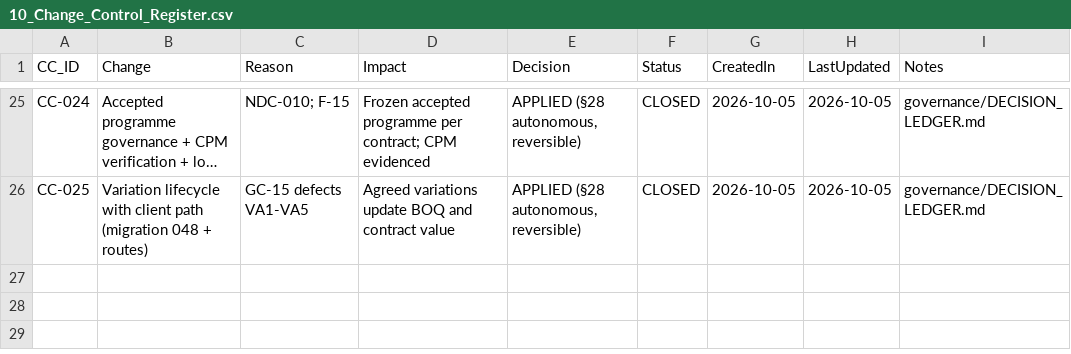
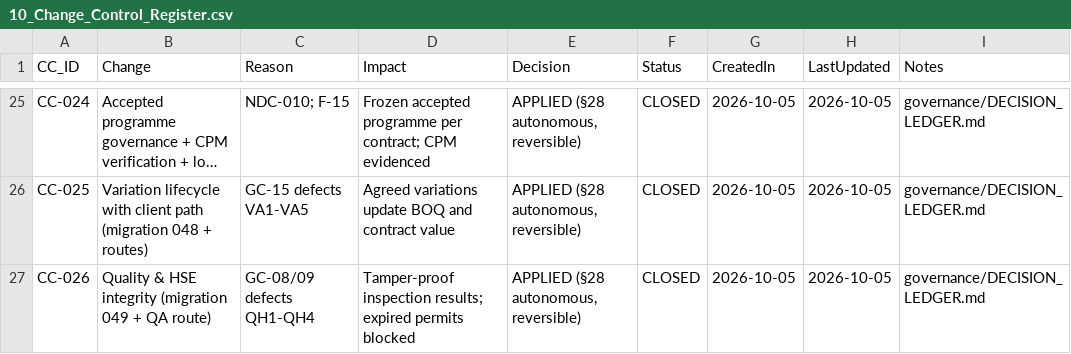
Before and after one commit to krvng5c6t9-rgb/-MISHEL-CONSTRUCTION-INTELLIGENCE-PLATFORM, a CSV file: governance/registers/10_Change_Control_Register.csv, drawn as a sheet; only a part is shown, gaps mark what is left out; long unchanged cells end in …; the diff names each change by its address in the sheet, - before the commit and + after, or states it on an @@ line.

```diff
--- a/governance/registers/10_Change_Control_Register.csv
+++ b/governance/registers/10_Change_Control_Register.csv
+row 27: CC-026 | Quality & HSE integrity (migration 049 + QA route) | GC-08/09 defects QH1-QH4 | Tamper-proof inspection results; expired permits blocked | APPLIED (§28 autonomous, reversible) | CLOSED | 2026-10-05 | 2026-10-05 | governance/DECISION_LEDGER.md
```
Also changed, not shown: governance/decomposition/GOLDEN_CASE_DECOMPOSITION.csv, 8 other files.
